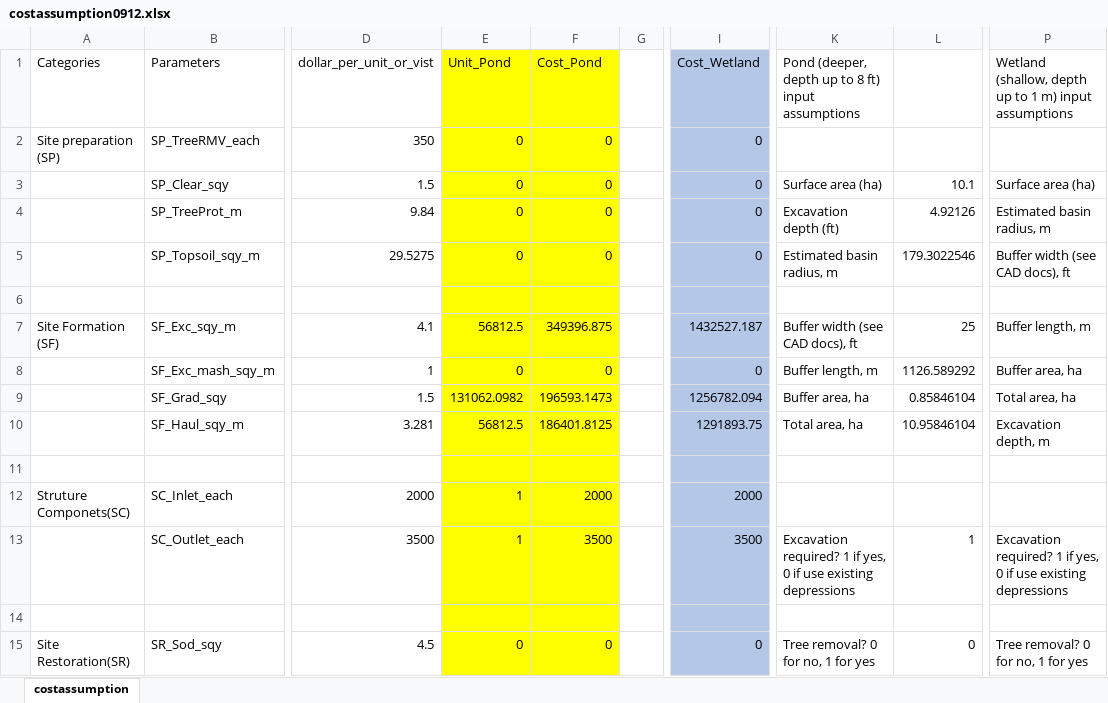
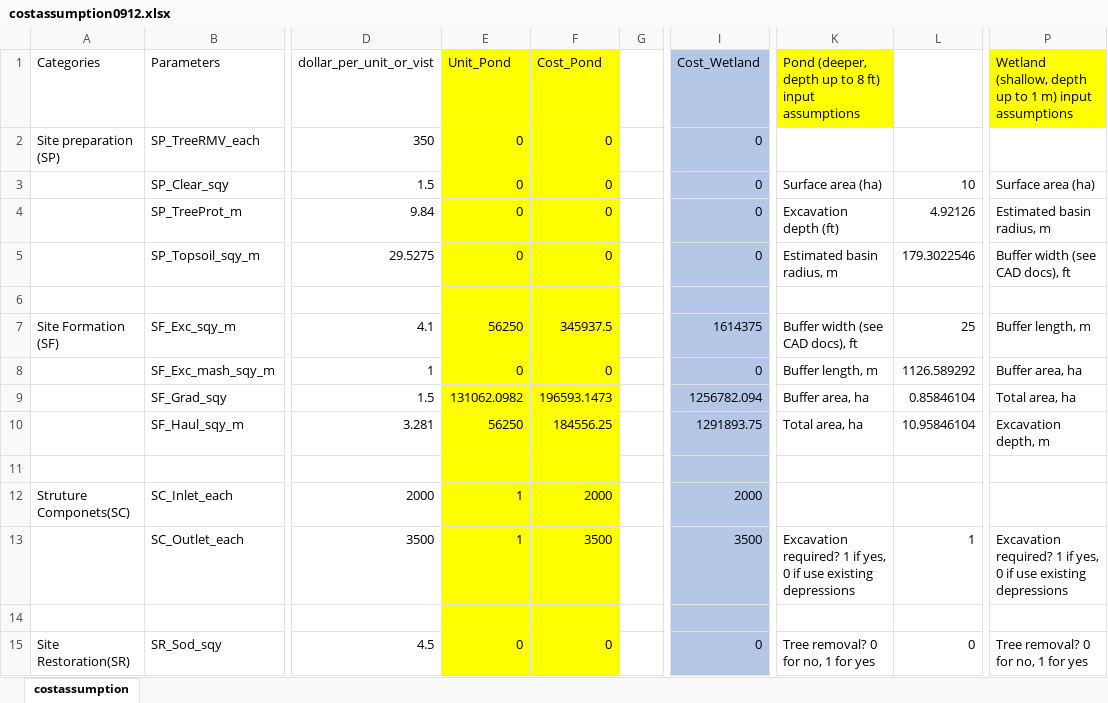
Before and after one commit to ellelang/DCM, an Excel workbook: data/costassumption0912.xlsx, sheet costassumption, drawn as a sheet; only a part is shown, gaps mark what is left out; values as stored, in another font and other column widths than the file's, no borders; the diff covers the shown part only; the diff names each change by its address in the sheet, - before the commit and + after, or states it on an @@ line.

```diff
--- a/data/costassumption0912.xlsx (sheet costassumption)
+++ b/data/costassumption0912.xlsx (sheet costassumption)
-K1 fill: none
+K1 fill: #FFFF00
-P1 fill: none
+P1 fill: #FFFF00
-L3: 10.1
+L3: 10
-E7 (Unit_Pond): 56812.5
+E7 (Unit_Pond): 56250
-F7 (Cost_Pond): 349396.875
+F7 (Cost_Pond): 345937.5
-I7 (Cost_Wetland): 1432527.187
+I7 (Cost_Wetland): 1614375
-E10 (Unit_Pond): 56812.5
+E10 (Unit_Pond): 56250
-F10 (Cost_Pond): 186401.8125
+F10 (Cost_Pond): 184556.25
```
Also changed, not shown: 26 edited cells elsewhere in this sheet, formulas that keep their value, 9 other files.
